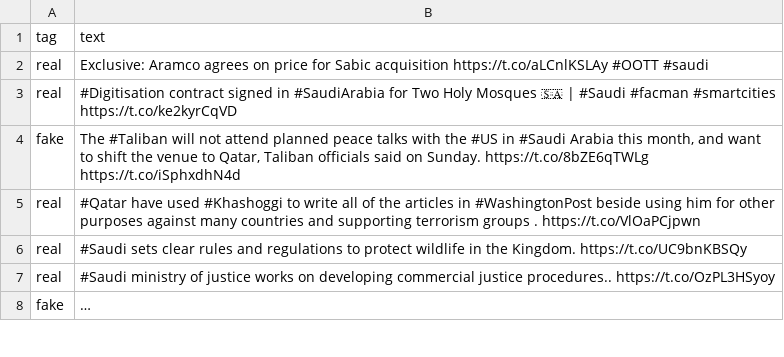
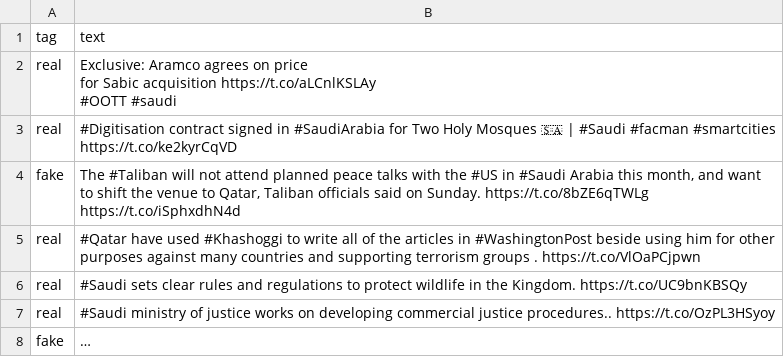
Before and after one commit to swift0vinay/Java, a CSV file: dataset.csv, drawn as a sheet; only a part is shown; long unchanged cells end in ….

Commit message:
Update dataset.csv

```diff
--- a/dataset.csv
+++ b/dataset.csv
@@ -1,3 +1,7 @@
 "tag","text"
-"real","Exclusive: Aramco agrees on price for Sabic acquisition https://t.co/aLCnlKSLAy #OOTT #saudi"
+"real","Exclusive: Aramco agrees on price
+
+for Sabic acquisition https://t.co/aLCnlKSLAy
+
+#OOTT #saudi"
 "real","#Digitisation contract signed in #SaudiArabia for Two Holy Mosques 🇸🇦  | #Saudi #facman #smartcities https://t.co/ke2kyrCqVD"
```
